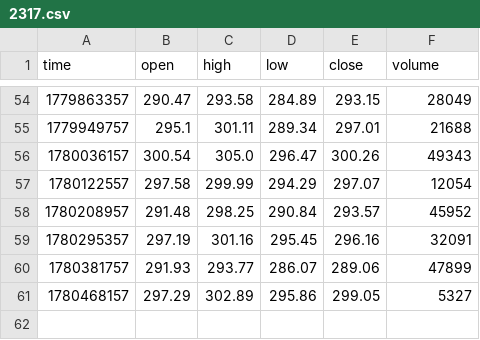
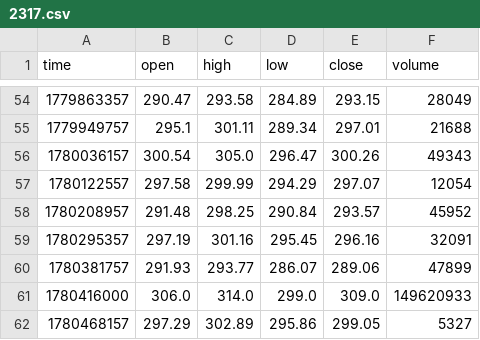
Before and after one commit to wilson710808/stock_tw_ai, a CSV file: data/historical/2317.csv, drawn as a sheet; only a part is shown, gaps mark what is left out; the diff names each change by its address in the sheet, - before the commit and + after, or states it on an @@ line.

```diff
--- a/data/historical/2317.csv
+++ b/data/historical/2317.csv
+row 61: 1780416000 | 306.0 | 314.0 | 299.0 | 309.0 | 149620933
```
Also changed, not shown: data/historical/1101.csv, data/historical/2002.csv, 14 other files.
